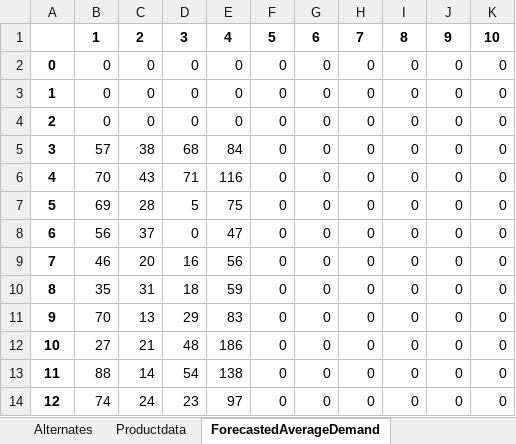
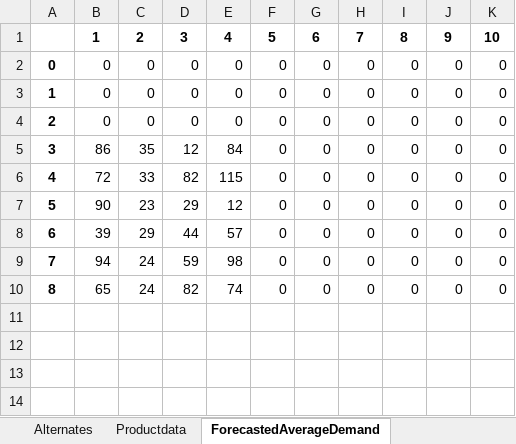
Before and after one commit to Simon-Thevenin/IJOC_SDDP_for_Multi-Echelon_Lot-Sizing_with_Component_Substitution, an Excel workbook: Instances/G0041111_NonStationary_b2_fe25_en_rk50_ll0_l20_HTrue6_c2.xlsx, sheet ForecastedAverageDemand, drawn as a sheet; values as stored, in another font and other column widths than the file's, no borders; removed rows and columns are numbered as before the commit, all else as after; the diff names each change by its address in the sheet, - before the commit and + after, or states it on an @@ line.

```diff
--- a/Instances/G0041111_NonStationary_b2_fe25_en_rk50_ll0_l20_HTrue6_c2.xlsx (sheet ForecastedAverageDemand)
+++ b/Instances/G0041111_NonStationary_b2_fe25_en_rk50_ll0_l20_HTrue6_c2.xlsx (sheet ForecastedAverageDemand)
-B5: 57
+B5: 86
-C5: 38
+C5: 35
-D5: 68
+D5: 12
-B6: 70
+B6: 72
-C6: 43
+C6: 33
-D6: 71
+D6: 82
-E6: 116
+E6: 115
-row 7: 5 | 69 | 28 | 5 | 75 | 0 | 0 | 0 | 0 | 0 | 0
-row 8: 6 | 56 | 37 | 0 | 47 | 0 | 0 | 0 | 0 | 0 | 0
-row 9: 7 | 46 | 20 | 16 | 56 | 0 | 0 | 0 | 0 | 0 | 0
-row 10: 8 | 35 | 31 | 18 | 59 | 0 | 0 | 0 | 0 | 0 | 0
@@ column A renumbered from row 7 down @@
-B7: 70
+B7: 90
-C7: 13
+C7: 23
-E7: 83
+E7: 12
-B8: 27
+B8: 39
-C8: 21
+C8: 29
-D8: 48
+D8: 44
-E8: 186
+E8: 57
-B9: 88
+B9: 94
-C9: 14
+C9: 24
-D9: 54
+D9: 59
-E9: 138
+E9: 98
-B10: 74
+B10: 65
-D10: 23
+D10: 82
-E10: 97
+E10: 74
```
Also changed, not shown: sheet ForcastedStandardDeviation, sheet Productdata, sheet Capacity, sheet Generic, charts or pictures, Instances/G0041111_NonStationary_b2_fe25_en_rk50_ll0_l20_HFalse10_c2.xlsx, Instances/K0011525_NonStationary_b2_fe25_en_rk50_ll0_l20_HFalse10_c2.xlsx, 26 other files.
